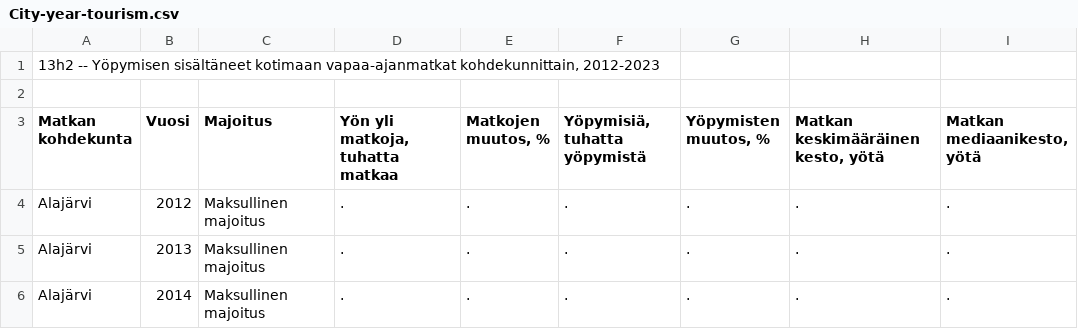
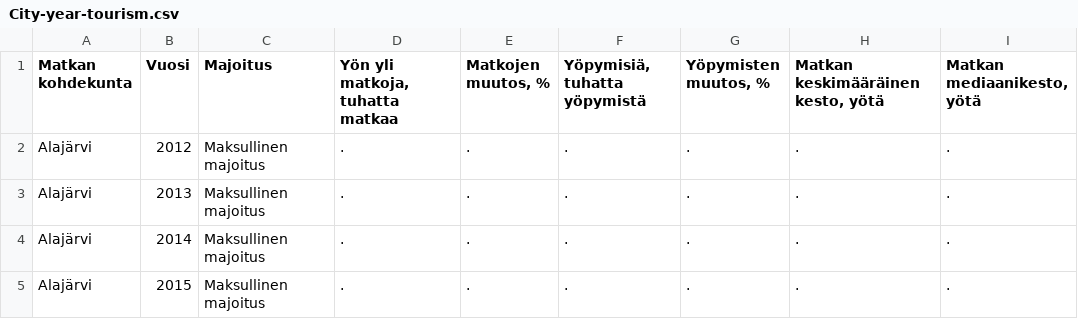
Before and after one commit to CaptainKirkHammett/AzuProjectData, a CSV file: City-year-tourism.csv, drawn as a sheet; only a part is shown; the shorter side is filled out with more unchanged rows; the diff names each change by its address in the sheet, - before the commit and + after, or states it on an @@ line.

Commit message:
Update City-year-tourism.csv

```diff
--- a/City-year-tourism.csv
+++ b/City-year-tourism.csv
-row 1: 13h2 -- Yöpymisen sisältäneet kotimaan vapaa-ajanmatkat kohdekunnittain, 2012-2023
-row 2: (empty)
```
